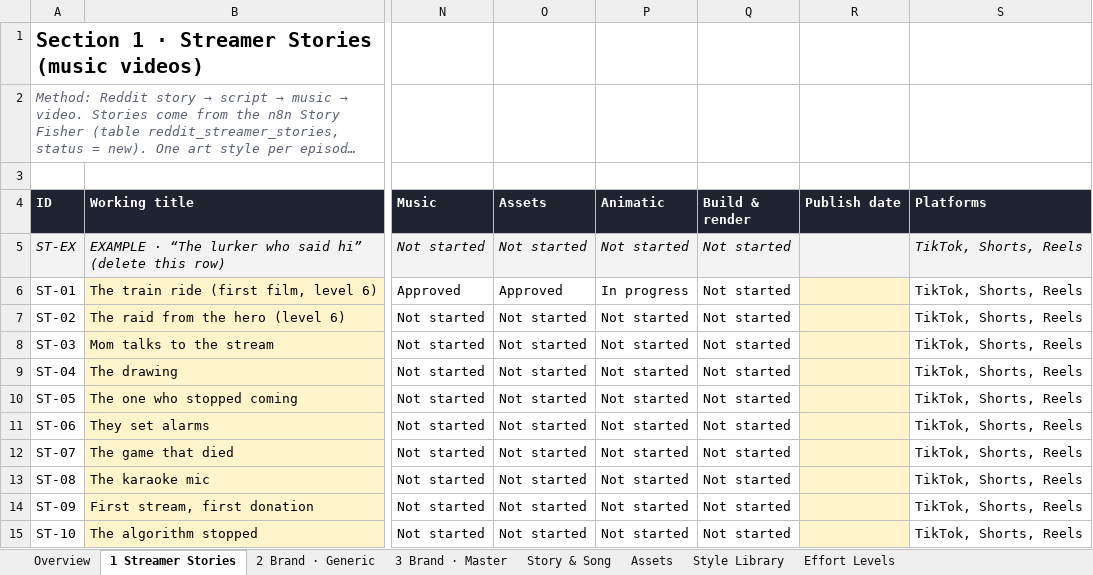
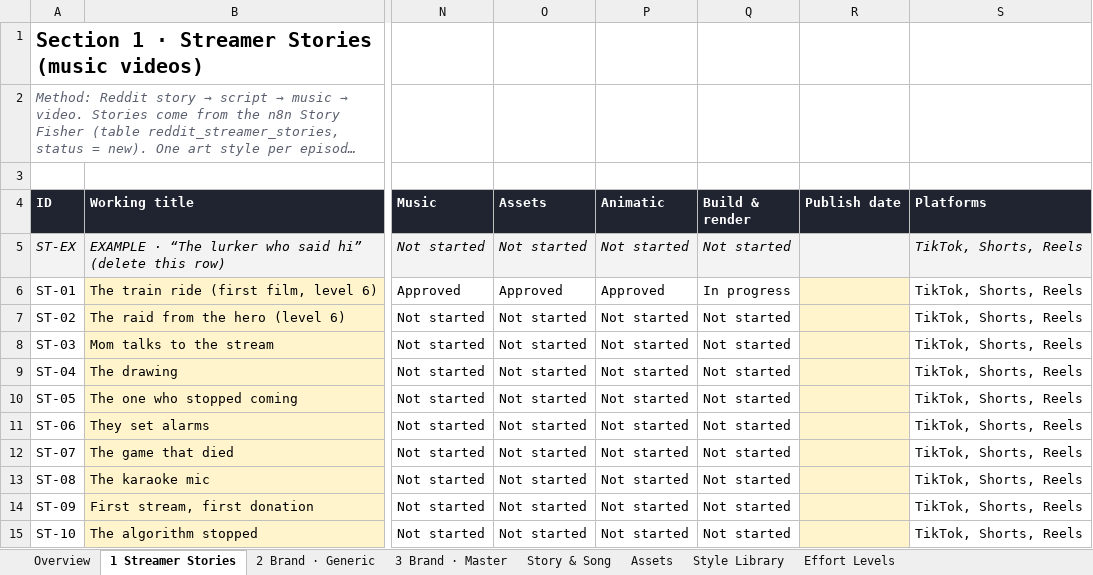
Before and after one commit to choblytics-droid/Chobbot, an Excel workbook: brand-video/plan/Chobbot_Media_Plan_v0.1.xlsx, sheet 1 Streamer Stories, drawn as a sheet; only a part is shown, gaps mark what is left out; long unchanged cells end in …; values as stored, in another font and other column widths than the file's, no borders; charts and pictures and conditional formats not drawn; the diff names each change by its address in the sheet, - before the commit and + after, or states it on an @@ line.

```diff
--- a/brand-video/plan/Chobbot_Media_Plan_v0.1.xlsx (sheet 1 Streamer Stories)
+++ b/brand-video/plan/Chobbot_Media_Plan_v0.1.xlsx (sheet 1 Streamer Stories)
-P6 (Animatic): In progress
+P6 (Animatic): Approved
-Q6 (Build & render): Not started
+Q6 (Build & render): In progress
```
Also changed, not shown: 1 other file.
